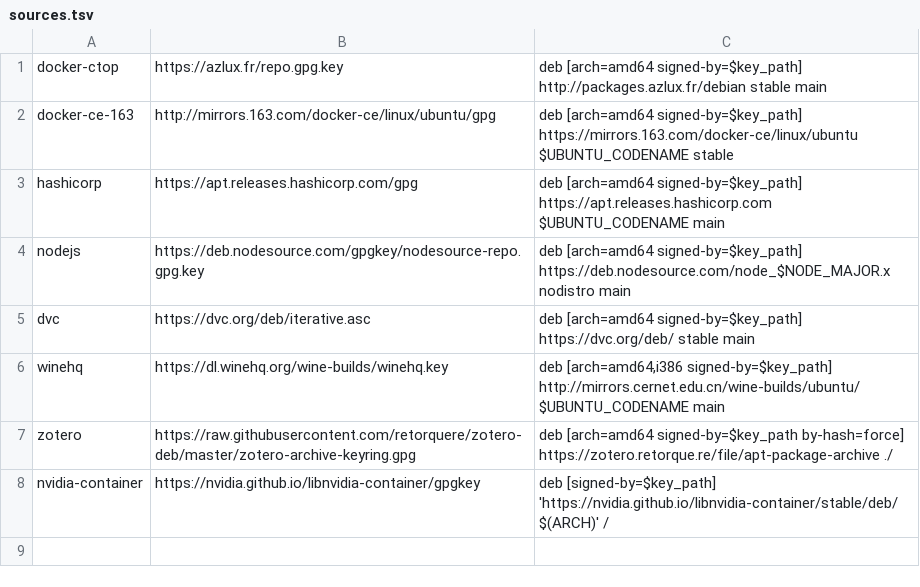
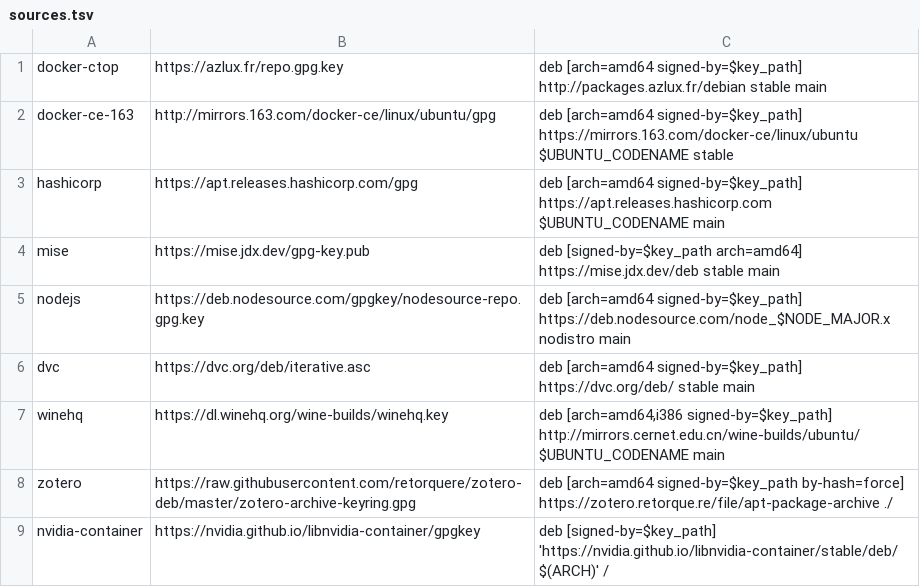
Before and after one commit to Bit0r/fish-config, a TSV file: config/apt/sources.tsv, drawn as a sheet.

Commit message:
feat: Add new repository source and fnm plugin.

```diff
--- a/config/apt/sources.tsv
+++ b/config/apt/sources.tsv
@@ -3,2 +3,3 @@ docker-ce-163	http://mirrors.163.com/docker-ce/linux/ubuntu/gpg	deb [arch=amd64
 hashicorp	https://apt.releases.hashicorp.com/gpg	deb [arch=amd64 signed-by=$key_path] https://apt.releases.hashicorp.com $UBUNTU_CODENAME main
+mise	https://mise.jdx.dev/gpg-key.pub	deb [signed-by=$key_path arch=amd64] https://mise.jdx.dev/deb stable main
 nodejs	https://deb.nodesource.com/gpgkey/nodesource-repo.gpg.key	deb [arch=amd64 signed-by=$key_path] https://deb.nodesource.com/node_$NODE_MAJOR.x nodistro main
```
Also changed, not shown: 1 other file.
